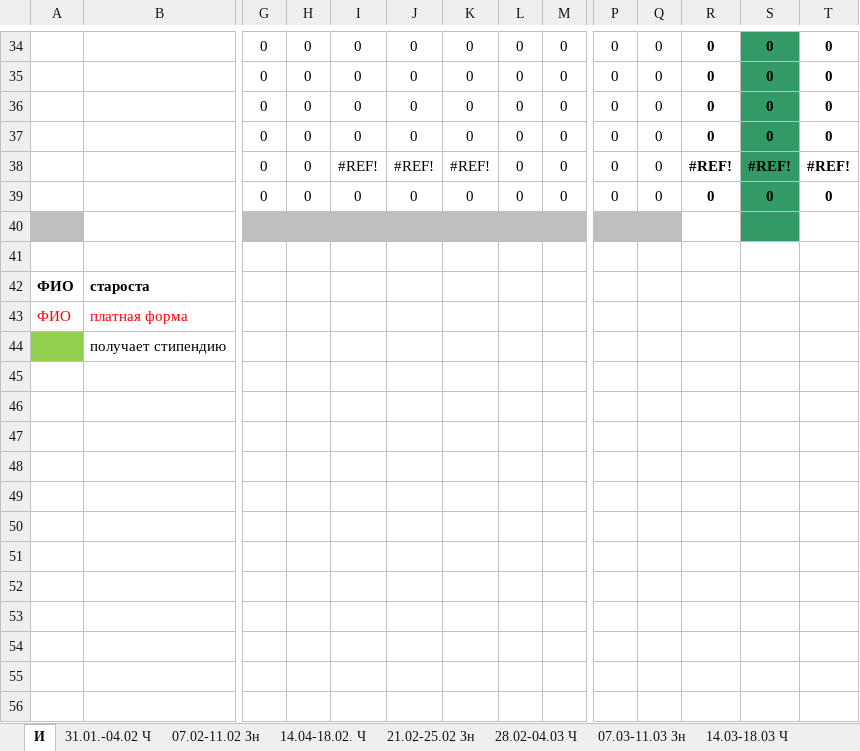
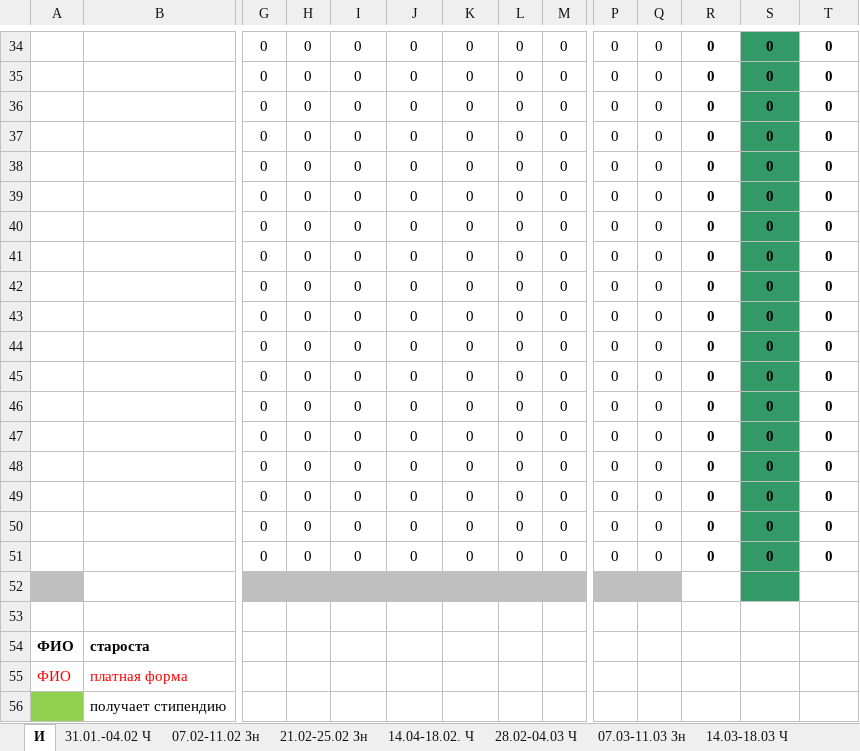
Before and after one commit to Gorn9k/ElectronicJournal, an Excel workbook: example.xlsx, sheet И, drawn as a sheet; only a part is shown, gaps mark what is left out; values as stored, in another font and other column widths than the file's, no borders; conditional formats not drawn; rows hold the shown columns only; the diff names each change by its address in the sheet, - before the commit and + after, or states it on an @@ line.

```diff
--- a/example.xlsx (sheet И)
+++ b/example.xlsx (sheet И)
@@ sheet tab order changed: И | 31.01.-04.02 Ч | 07.02-11.02 Зн | 21.02-25.02 Зн | 14.04-18.02. Ч | 28.02-04.03 Ч | 07.03-11.03 Зн | 14.03-18.03 Ч @@
-I38: #REF!
+I38: 0
-J38: #REF!
+J38: 0
-K38: #REF!
+K38: 0
-R38: #REF!
+R38: 0
-S38: #REF!
+S38: 0
-T38: #REF!
+T38: 0
+row 39:  |  | 0 | 0 | 0 | 0 | 0 | 0 | 0 | 0 | 0 | 0 | 0 | 0
+row 40:  |  | 0 | 0 | 0 | 0 | 0 | 0 | 0 | 0 | 0 | 0 | 0 | 0
+row 41:  |  | 0 | 0 | 0 | 0 | 0 | 0 | 0 | 0 | 0 | 0 | 0 | 0
+row 42:  |  | 0 | 0 | 0 | 0 | 0 | 0 | 0 | 0 | 0 | 0 | 0 | 0
+row 43:  |  | 0 | 0 | 0 | 0 | 0 | 0 | 0 | 0 | 0 | 0 | 0 | 0
+row 44:  |  | 0 | 0 | 0 | 0 | 0 | 0 | 0 | 0 | 0 | 0 | 0 | 0
+row 45:  |  | 0 | 0 | 0 | 0 | 0 | 0 | 0 | 0 | 0 | 0 | 0 | 0
+row 46:  |  | 0 | 0 | 0 | 0 | 0 | 0 | 0 | 0 | 0 | 0 | 0 | 0
+row 47:  |  | 0 | 0 | 0 | 0 | 0 | 0 | 0 | 0 | 0 | 0 | 0 | 0
+row 48:  |  | 0 | 0 | 0 | 0 | 0 | 0 | 0 | 0 | 0 | 0 | 0 | 0
+row 49:  |  | 0 | 0 | 0 | 0 | 0 | 0 | 0 | 0 | 0 | 0 | 0 | 0
+row 50:  |  | 0 | 0 | 0 | 0 | 0 | 0 | 0 | 0 | 0 | 0 | 0 | 0
```
Also changed, not shown: sheet 21.02-25.02 Зн, sheet 28.03-01.04 Ч, sheet 21.03-25.03 Зн, sheet 28.02-04.03 Ч, sheet 07.03-11.03 Зн, sheet 14.03-18.03 Ч, 3 more sheets, formulas that keep their value, 3 other files.
